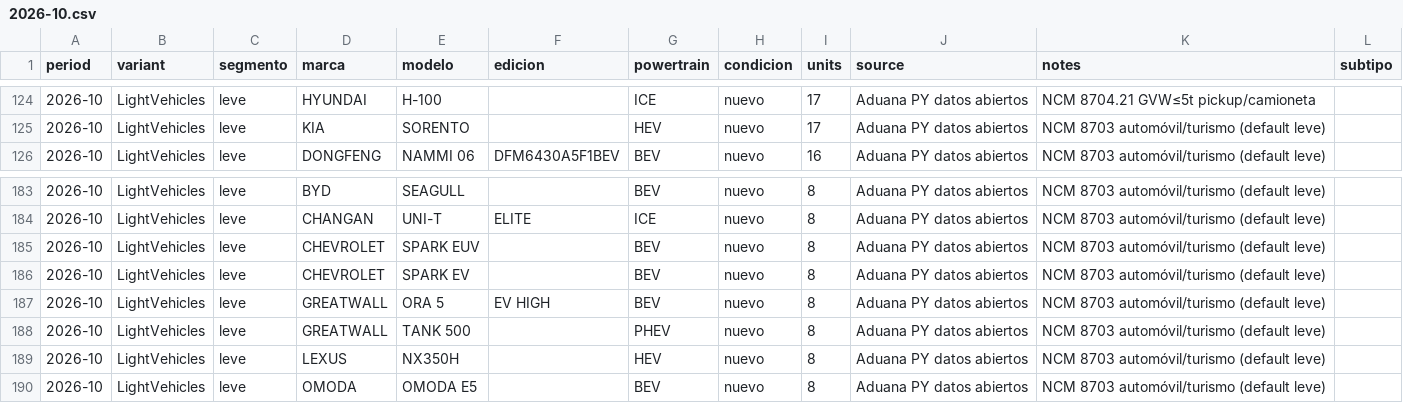
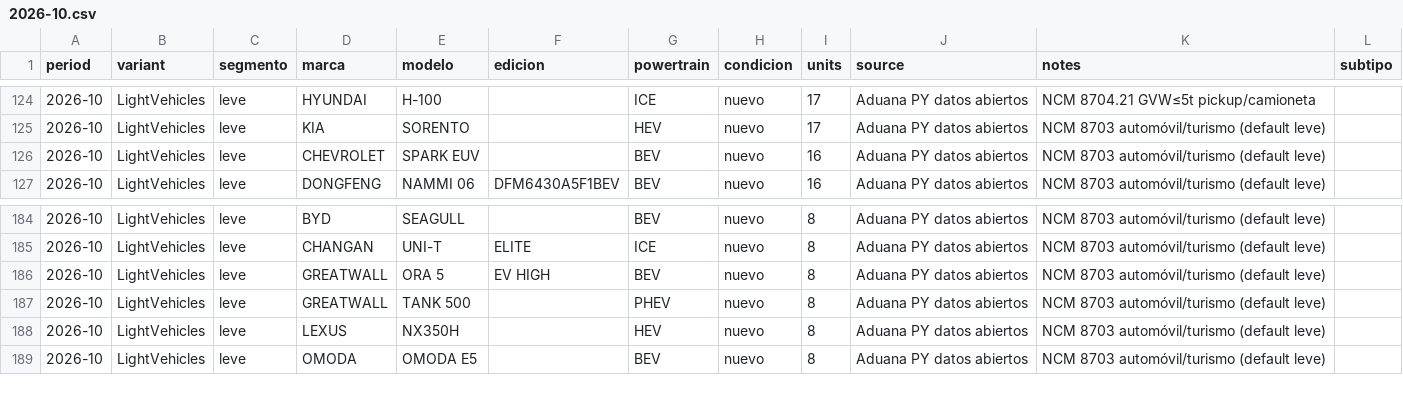
Before and after one commit to ParaguaianMax/paraguay-ev-market, a CSV file: data/models/2026-10.csv, drawn as a sheet; only a part is shown, gaps mark what is left out; removed rows and columns are numbered as before the commit, all else as after; the diff names each change by its address in the sheet, - before the commit and + after, or states it on an @@ line.

Commit message:
data: SPARK EV → SPARK EUV Oct 2026 (8u): year_ok accepts fabricación 2026 + modelo año 2027; YTD EUV 160→168, EV 8→0; BEV and totals unchanged; SPARK LT usado untouched; Max 2026-10-03; audit

```diff
--- a/data/models/2026-10.csv
+++ b/data/models/2026-10.csv
+row 126: 2026-10 | LightVehicles | leve | CHEVROLET | SPARK EUV |  | BEV | nuevo | 16 | Aduana PY datos abiertos | NCM 8703 automóvil/turismo (default leve)
-row 185: 2026-10 | LightVehicles | leve | CHEVROLET | SPARK EUV |  | BEV | nuevo | 8 | Aduana PY datos abiertos | NCM 8703 automóvil/turismo (default leve)
-row 186: 2026-10 | LightVehicles | leve | CHEVROLET | SPARK EV |  | BEV | nuevo | 8 | Aduana PY datos abiertos | NCM 8703 automóvil/turismo (default leve)
```
Also changed, not shown: 3 other files.
